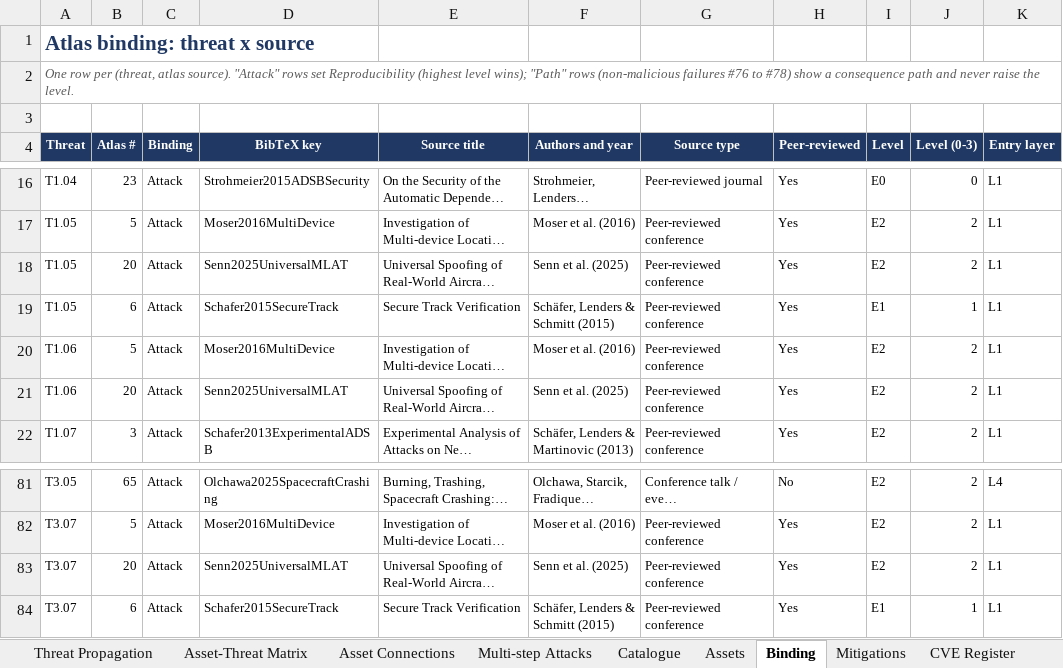
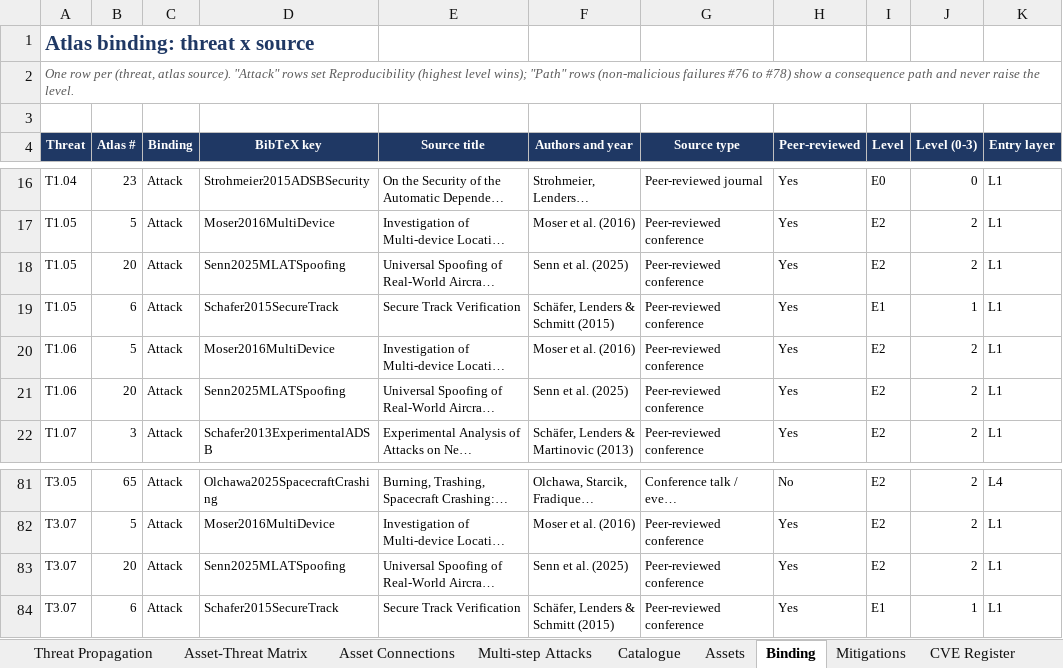
Before and after one commit to BAKROOT/leo-mlat-threat-atlas, an Excel workbook: data/catalogue/LEO_MLAT_Threat_Catalogue.xlsx, sheet Binding, drawn as a sheet; only a part is shown, gaps mark what is left out; long unchanged cells end in …; values as stored, in another font and other column widths than the file's, no borders; the diff names each change by its address in the sheet, - before the commit and + after, or states it on an @@ line.

Commit message:
Atlas sheets: align BibTeX key with the paper and label draft numbering
Source #20 now carries the key cited in the paper (Senn2025MLATSpoofing); Paper Alignment and Classification Key state that their table, figure and section numbers refer to the earlier TDSC draft; drafting leftovers reworded. No count, score or formula result changed.

```diff
--- a/data/catalogue/LEO_MLAT_Threat_Catalogue.xlsx (sheet Binding)
+++ b/data/catalogue/LEO_MLAT_Threat_Catalogue.xlsx (sheet Binding)
-D18 (BibTeX key): Senn2025UniversalMLAT
+D18 (BibTeX key): Senn2025MLATSpoofing
-D21 (BibTeX key): Senn2025UniversalMLAT
+D21 (BibTeX key): Senn2025MLATSpoofing
-D83 (BibTeX key): Senn2025UniversalMLAT
+D83 (BibTeX key): Senn2025MLATSpoofing
```
Also changed, not shown: sheet Classification Key, sheet Threat Atlas, sheet Paper Alignment, sheet Excluded Entries, 6 other files.
